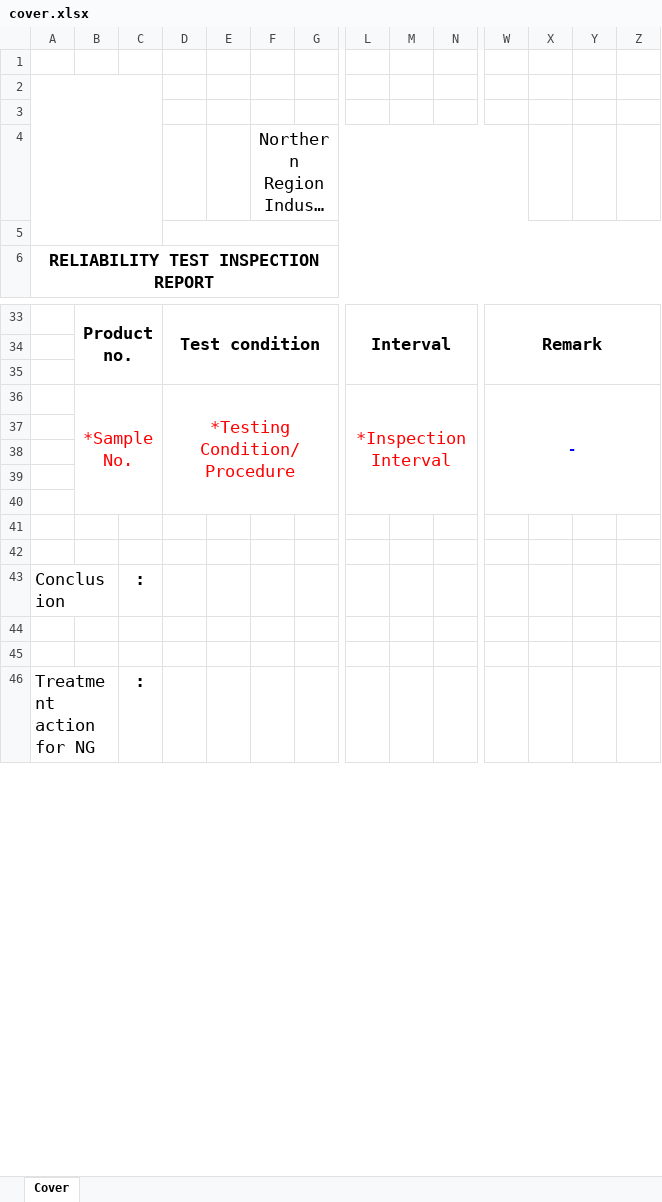
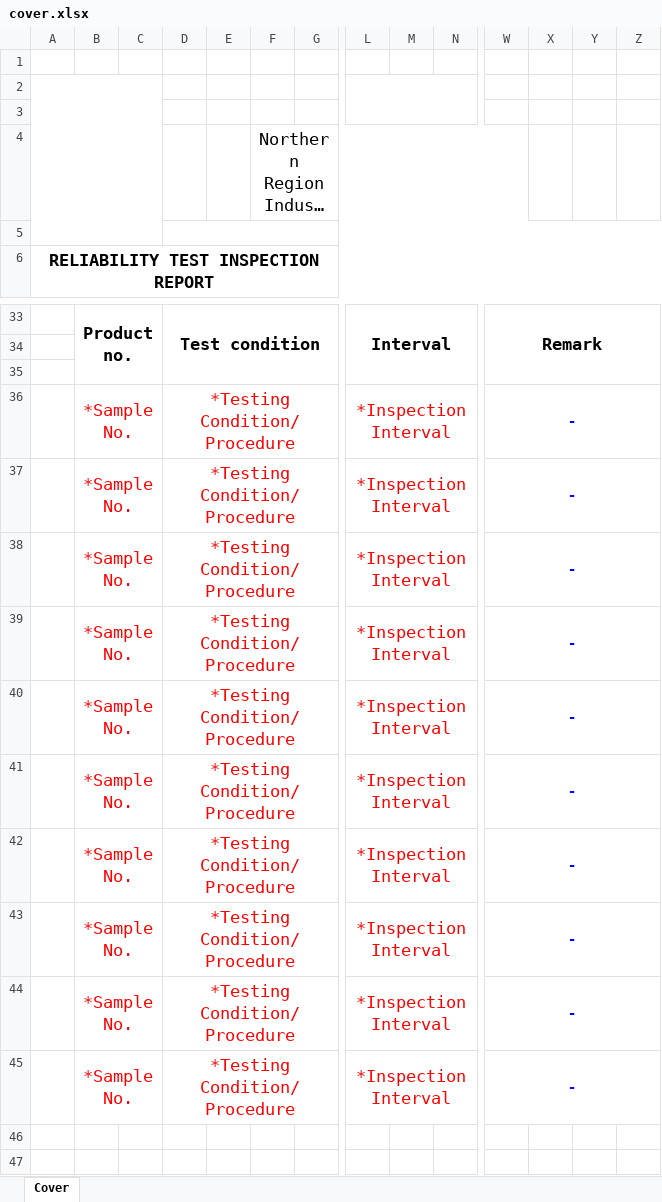
Before and after one commit to kittnan/frontend_reliability_test, an Excel workbook: src/assets/cover.xlsx, sheet Cover, drawn as a sheet; only a part is shown, gaps mark what is left out; the shorter side is filled out with more unchanged rows; long unchanged cells end in …; values as stored, in another font and other column widths than the file's, no borders; charts and pictures not drawn; removed rows and columns are numbered as before the commit, all else as after; rows hold the shown columns only; the diff names each change by its address in the sheet, - before the commit and + after, or states it on an @@ line.

```diff
--- a/src/assets/cover.xlsx (sheet Cover)
+++ b/src/assets/cover.xlsx (sheet Cover)
+L2:Q3 merged
-row 36:  | *Sample No. |  | *Testing Condition/Procedure |  |  |  | *Inspection Interval |  |  | -
-row 36: (empty)
+row 36:  | *Sample No. |  | *Testing Condition/Procedure |  |  |  | *Inspection Interval |  |  | -
+B36:C36 merged
+D36:K36 merged
+L36:N36 merged
+W36:Z36 merged
-row 37: (empty)
+row 37:  | *Sample No. |  | *Testing Condition/Procedure |  |  |  | *Inspection Interval |  |  | -
+B37:C37 merged
+D37:K37 merged
+L37:N37 merged
+W37:Z37 merged
-row 38: (empty)
+row 38:  | *Sample No. |  | *Testing Condition/Procedure |  |  |  | *Inspection Interval |  |  | -
+B38:C38 merged
+D38:K38 merged
+L38:N38 merged
+W38:Z38 merged
-row 39: (empty)
+row 39:  | *Sample No. |  | *Testing Condition/Procedure |  |  |  | *Inspection Interval |  |  | -
+B39:C39 merged
+D39:K39 merged
+L39:N39 merged
+W39:Z39 merged
+row 40:  | *Sample No. |  | *Testing Condition/Procedure |  |  |  | *Inspection Interval |  |  | -
+row 41:  | *Sample No. |  | *Testing Condition/Procedure |  |  |  | *Inspection Interval |  |  | -
+row 42:  | *Sample No. |  | *Testing Condition/Procedure |  |  |  | *Inspection Interval |  |  | -
+row 43:  | *Sample No. |  | *Testing Condition/Procedure |  |  |  | *Inspection Interval |  |  | -
+row 44:  | *Sample No. |  | *Testing Condition/Procedure |  |  |  | *Inspection Interval |  |  | -
+row 45:  | *Sample No. |  | *Testing Condition/Procedure |  |  |  | *Inspection Interval |  |  | -
```
Also changed, not shown: charts or pictures, 24 other files.
